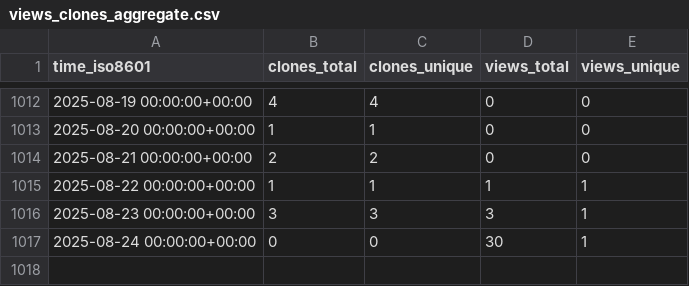
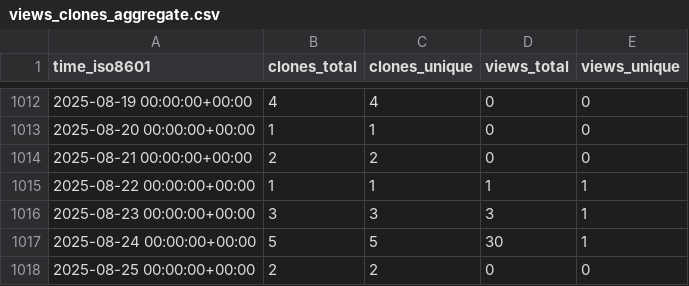
Before and after one commit to CARV-ICS-FORTH/frisbee, a CSV file: CARV-ICS-FORTH/frisbee/ghrs-data/views_clones_aggregate.csv, drawn as a sheet; only a part is shown, gaps mark what is left out.

```diff
--- a/CARV-ICS-FORTH/frisbee/ghrs-data/views_clones_aggregate.csv
+++ b/CARV-ICS-FORTH/frisbee/ghrs-data/views_clones_aggregate.csv
@@ -1016,2 +1016,3 @@ time_iso8601,clones_total,clones_unique,views_total,views_unique
 2025-08-23 00:00:00+00:00,3,3,3,1
-2025-08-24 00:00:00+00:00,0,0,30,1
+2025-08-24 00:00:00+00:00,5,5,30,1
+2025-08-25 00:00:00+00:00,2,2,0,0
```
Also changed, not shown: 1 other file.
